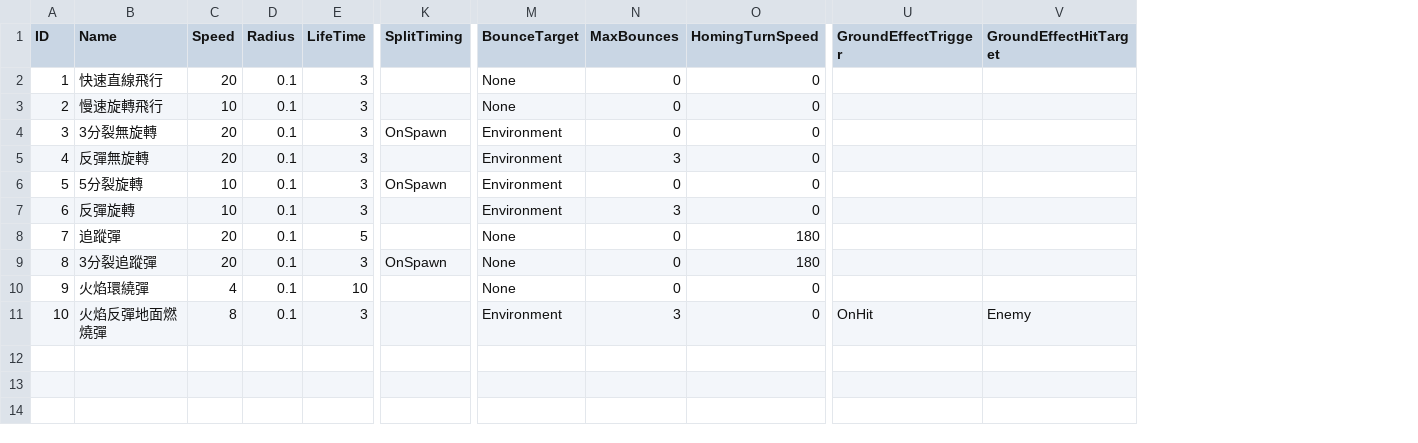
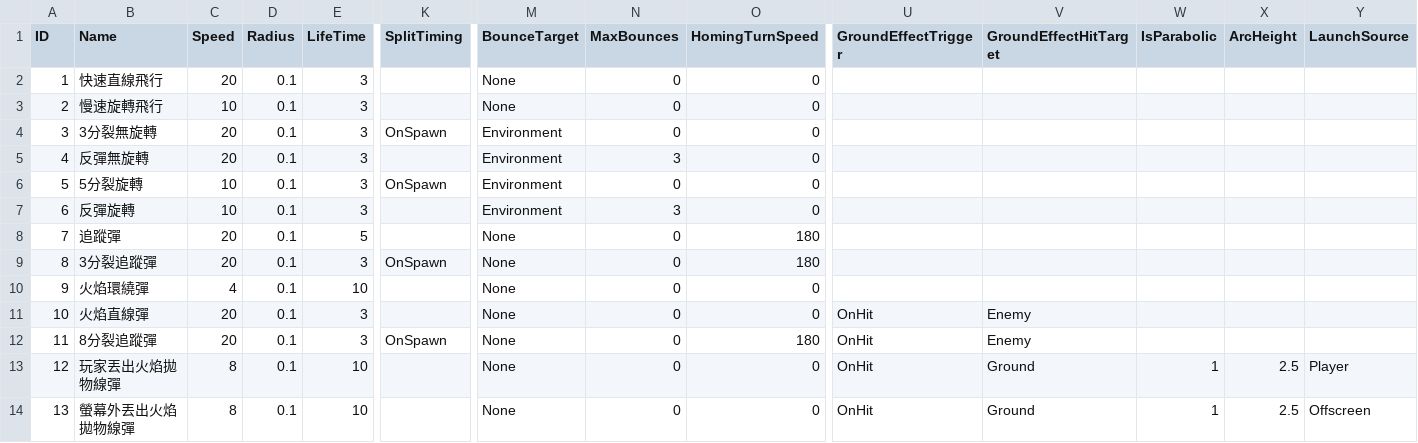
Before and after one commit to sorrowslee/DipanProj, a CSV file: DipanProj_Main/Assets/Data/RecipeTable.csv, drawn as a sheet; only a part is shown, gaps mark what is left out; rows hold the shown columns only; the diff names each change by its address in the sheet, - before the commit and + after, or states it on an @@ line.

```diff
--- a/DipanProj_Main/Assets/Data/RecipeTable.csv
+++ b/DipanProj_Main/Assets/Data/RecipeTable.csv
+column W (IsParabolic), empty
+column X (ArcHeight), empty
+column Y (LaunchSource), empty
-B11 (Name): 火焰反彈地面燃燒彈
+B11 (Name): 火焰直線彈
-C11 (Speed): 8
+C11 (Speed): 20
-M11 (BounceTarget): Environment
+M11 (BounceTarget): None
-N11 (MaxBounces): 3
+N11 (MaxBounces): 0
+row 12: 11 | 8分裂追蹤彈 | 20 | 0.1 | 3 | OnSpawn | None | 0 | 180 | OnHit | Enemy
+row 13: 12 | 玩家丟出火焰拋物線彈 | 8 | 0.1 | 10 |  | None | 0 | 0 | OnHit | Ground | 1 | 2.5 | Player
+row 14: 13 | 螢幕外丟出火焰拋物線彈 | 8 | 0.1 | 10 |  | None | 0 | 0 | OnHit | Ground | 1 | 2.5 | Offscreen
```
Also changed, not shown: DipanProj_Main/Assets/Data/WeaponTable.csv, 10 other files.
